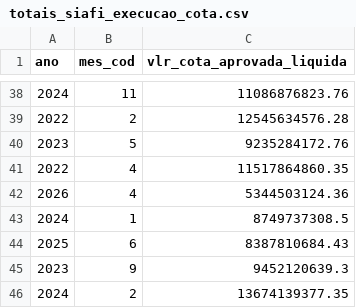
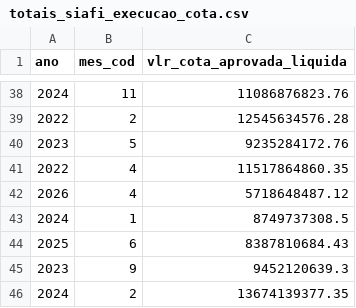
Before and after one commit to splor-mg/dados-totais-armazem-siafi, a CSV file: data/totais_siafi_execucao_cota.csv, drawn as a sheet; only a part is shown, gaps mark what is left out; the diff covers the shown part only.

```diff
--- a/data/totais_siafi_execucao_cota.csv
+++ b/data/totais_siafi_execucao_cota.csv
@@ -41,3 +41,3 @@ ano,mes_cod,vlr_cota_aprovada_liquida
 2022,4,11517864860.35
-2026,4,5344503124.36
+2026,4,5718648487.12
 2024,1,8749737308.5
```
Also changed, not shown: 175 moved rows elsewhere in this file, data-raw/totais_siafi_execucao_cota_current.csv, data-raw/totais_siafi_execucao_current.csv, 5 other files.
